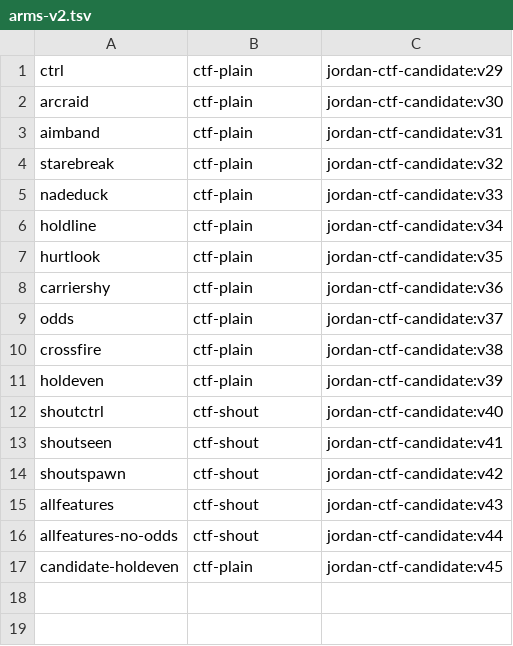
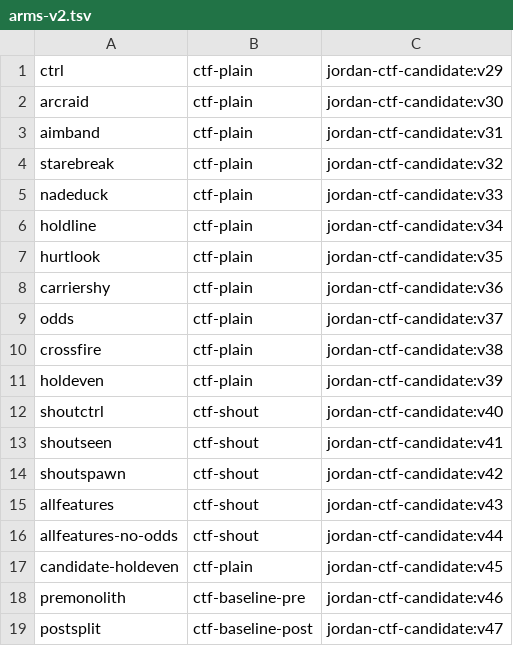
Before and after one commit to johomax/johomax_ctf, a TSV file: xp-requests/arms-v2.tsv, drawn as a sheet.

```diff
--- a/xp-requests/arms-v2.tsv
+++ b/xp-requests/arms-v2.tsv
@@ -17 +17,3 @@ allfeatures-no-odds	ctf-shout	jordan-ctf-candidate:v44
 candidate-holdeven	ctf-plain	jordan-ctf-candidate:v45
+premonolith	ctf-baseline-pre	jordan-ctf-candidate:v46
+postsplit	ctf-baseline-post	jordan-ctf-candidate:v47
```
Also changed, not shown: 2 other files.
